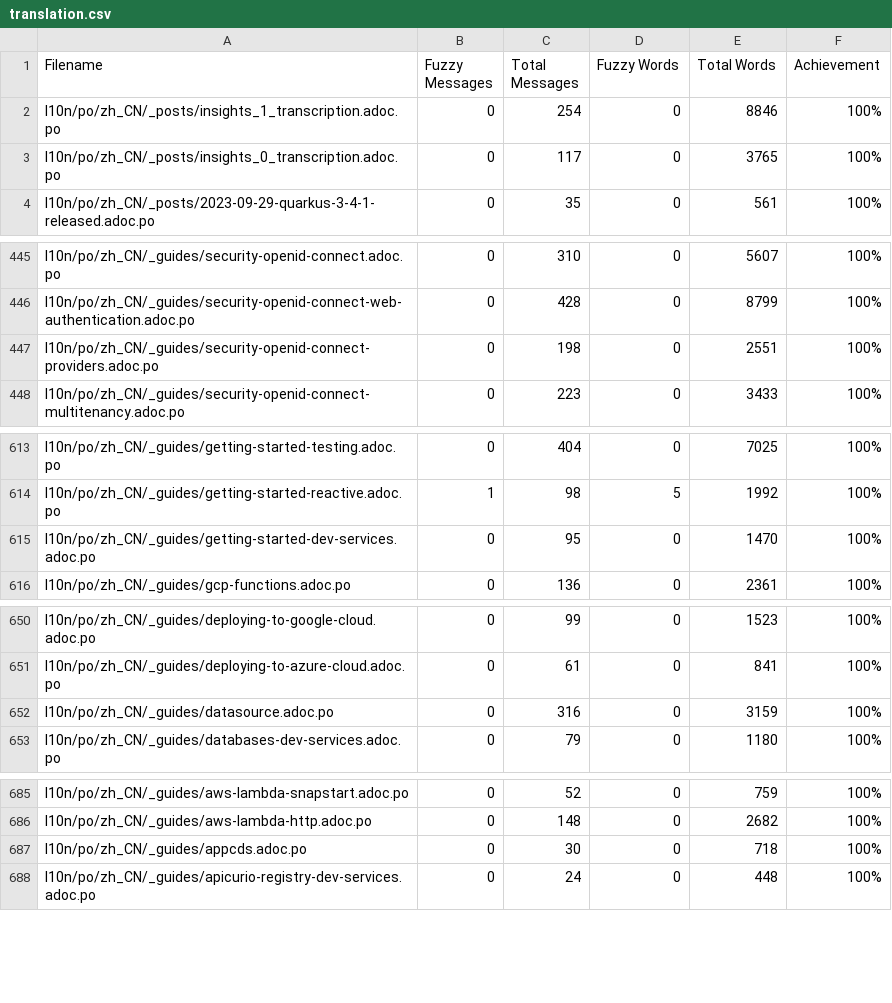
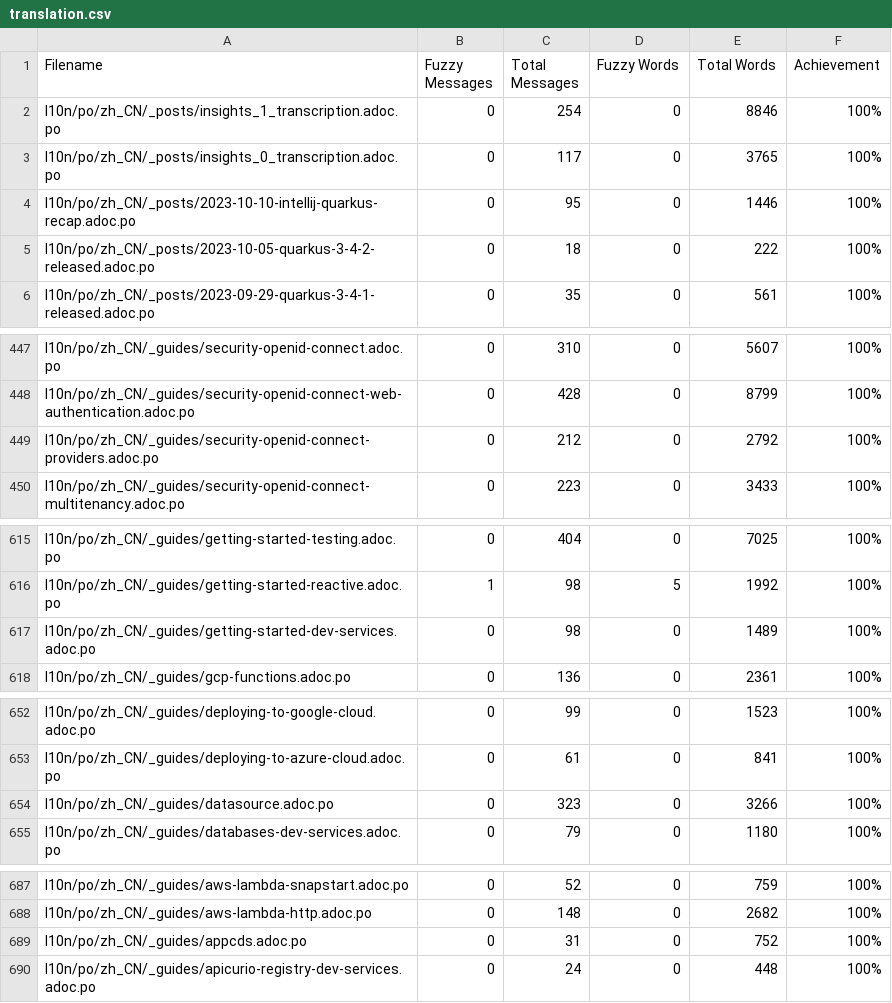
Before and after one commit to giant35/quarkusZH, a CSV file: l10n/stats/translation.csv, drawn as a sheet; only a part is shown, gaps mark what is left out; the diff covers the shown part only.

Commit message:
Update translation stats

```diff
--- a/l10n/stats/translation.csv
+++ b/l10n/stats/translation.csv
@@ -3,2 +3,4 @@ l10n/po/zh_CN/_posts/insights_1_transcription.adoc.po,0,254,0,8846,100%
 l10n/po/zh_CN/_posts/insights_0_transcription.adoc.po,0,117,0,3765,100%
+l10n/po/zh_CN/_posts/2023-10-10-intellij-quarkus-recap.adoc.po,0,95,0,1446,100%
+l10n/po/zh_CN/_posts/2023-10-05-quarkus-3-4-2-released.adoc.po,0,18,0,222,100%
 l10n/po/zh_CN/_posts/2023-09-29-quarkus-3-4-1-released.adoc.po,0,35,0,561,100%
@@ -446,3 +448,3 @@ l10n/po/zh_CN/_guides/security-openid-connect.adoc.po,0,310,0,5607,100%
 l10n/po/zh_CN/_guides/security-openid-connect-web-authentication.adoc.po,0,428,0,8799,100%
-l10n/po/zh_CN/_guides/security-openid-connect-providers.adoc.po,0,198,0,2551,100%
+l10n/po/zh_CN/_guides/security-openid-connect-providers.adoc.po,0,212,0,2792,100%
 l10n/po/zh_CN/_guides/security-openid-connect-multitenancy.adoc.po,0,223,0,3433,100%
@@ -614,3 +616,3 @@ l10n/po/zh_CN/_guides/getting-started-testing.adoc.po,0,404,0,7025,100%
 l10n/po/zh_CN/_guides/getting-started-reactive.adoc.po,1,98,5,1992,100%
-l10n/po/zh_CN/_guides/getting-started-dev-services.adoc.po,0,95,0,1470,100%
+l10n/po/zh_CN/_guides/getting-started-dev-services.adoc.po,0,98,0,1489,100%
 l10n/po/zh_CN/_guides/gcp-functions.adoc.po,0,136,0,2361,100%
@@ -651,3 +653,3 @@ l10n/po/zh_CN/_guides/deploying-to-google-cloud.adoc.po,0,99,0,1523,100%
 l10n/po/zh_CN/_guides/deploying-to-azure-cloud.adoc.po,0,61,0,841,100%
-l10n/po/zh_CN/_guides/datasource.adoc.po,0,316,0,3159,100%
+l10n/po/zh_CN/_guides/datasource.adoc.po,0,323,0,3266,100%
 l10n/po/zh_CN/_guides/databases-dev-services.adoc.po,0,79,0,1180,100%
@@ -686,3 +688,3 @@ l10n/po/zh_CN/_guides/aws-lambda-snapstart.adoc.po,0,52,0,759,100%
 l10n/po/zh_CN/_guides/aws-lambda-http.adoc.po,0,148,0,2682,100%
-l10n/po/zh_CN/_guides/appcds.adoc.po,0,30,0,718,100%
+l10n/po/zh_CN/_guides/appcds.adoc.po,0,31,0,752,100%
 l10n/po/zh_CN/_guides/apicurio-registry-dev-services.adoc.po,0,24,0,448,100%
```
Also changed, not shown: 3 edited cells elsewhere in this file.
